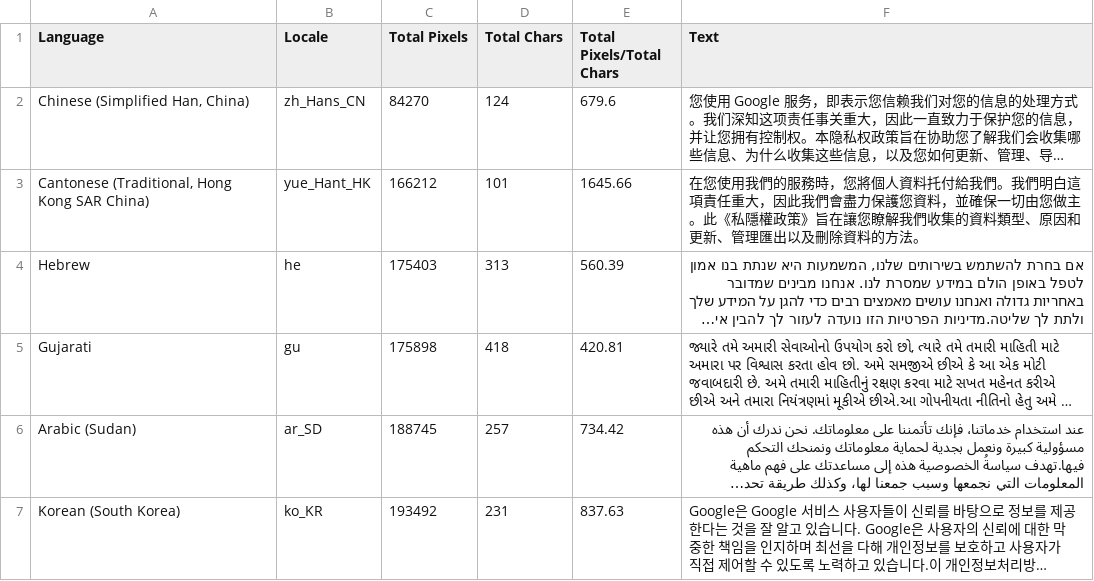
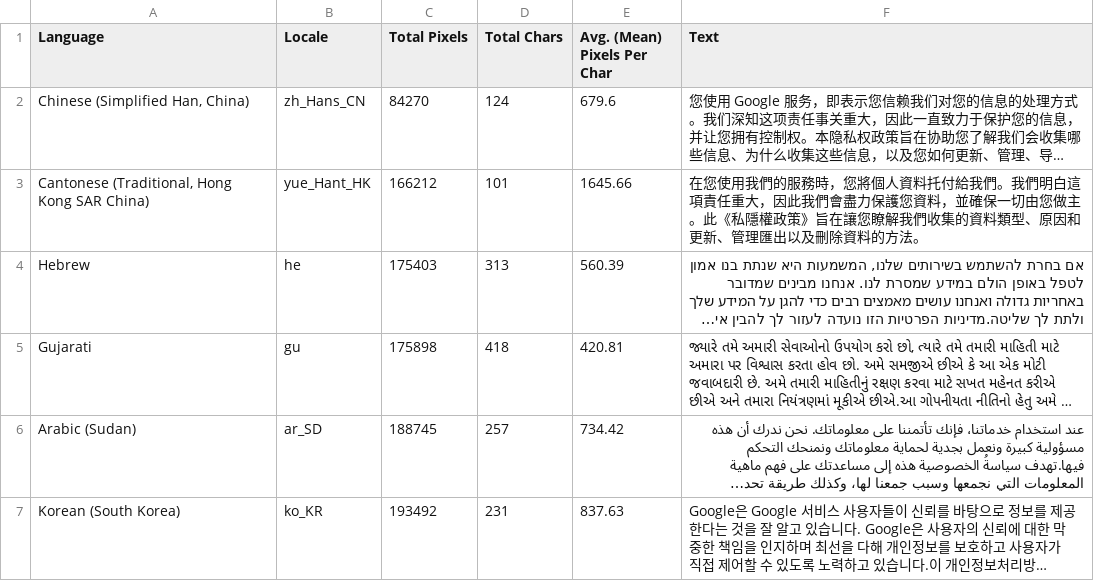
Before and after one commit to yakkomajuri/lang, a CSV file: results.csv, drawn as a sheet; only a part is shown; long unchanged cells end in …; the diff names each change by its address in the sheet, - before the commit and + after, or states it on an @@ line.

```diff
--- a/results.csv
+++ b/results.csv
-E1: Total Pixels/Total Chars
+E1: Avg. (Mean) Pixels Per Char
```
Also changed, not shown: 1 other file.
